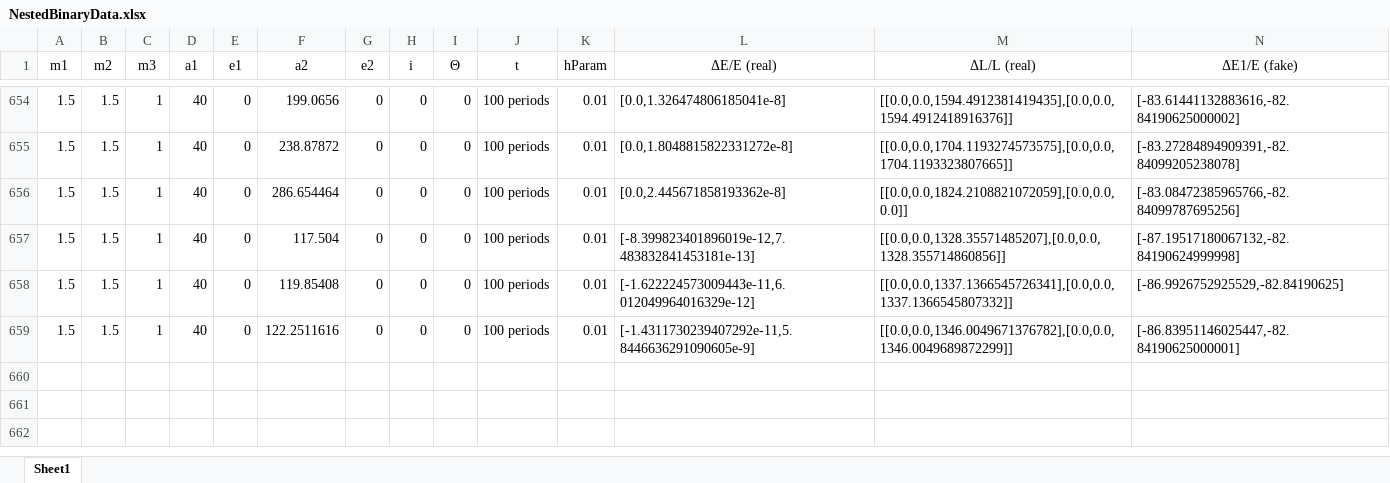
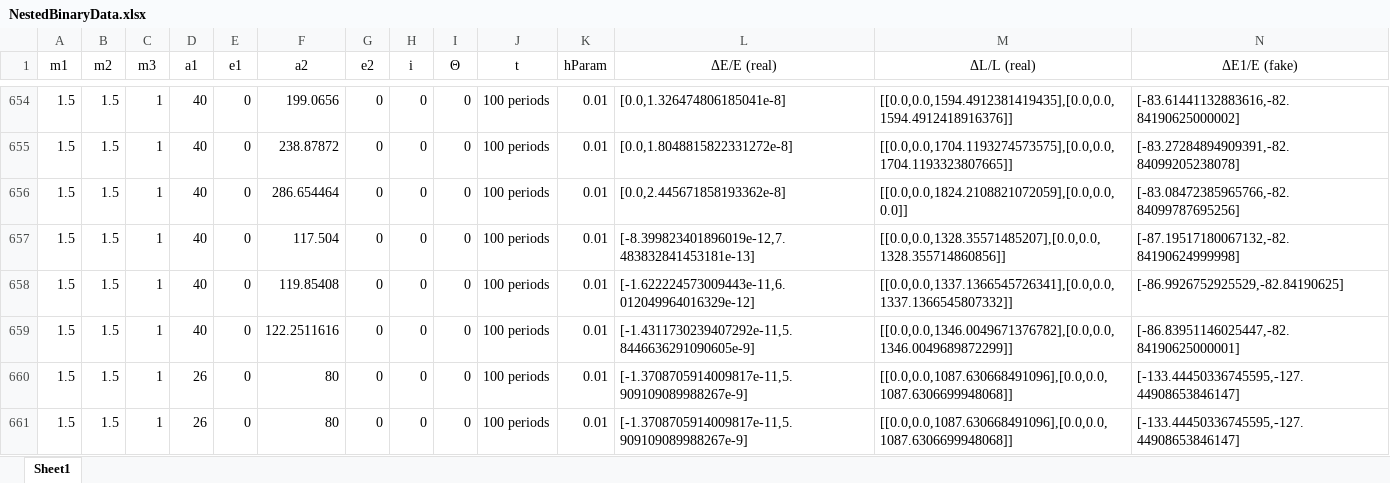
Before and after one commit to MickeyOSK139/SeniorThesis, an Excel workbook: code-Spring2025/NestedBinaryData.xlsx, sheet Sheet1, drawn as a sheet; only a part is shown, gaps mark what is left out; values as stored, in another font and other column widths than the file's, no borders; conditional formats not drawn; rows hold the shown columns only; the diff names each change by its address in the sheet, - before the commit and + after, or states it on an @@ line.

```diff
--- a/code-Spring2025/NestedBinaryData.xlsx (sheet Sheet1)
+++ b/code-Spring2025/NestedBinaryData.xlsx (sheet Sheet1)
+row 660: 1.5 | 1.5 | 1 | 26 | 0 | 80 | 0 | 0 | 0 | 100 periods | 0.01 | [-1.3708705914009817e-11,5.909109089988267e-9] | [[0.0,0.0,1087.630668491096],[0.0,0.0,1087.6306699948068]] | [-133.44450336745595,-127.44908653846147]
+row 661: 1.5 | 1.5 | 1 | 26 | 0 | 80 | 0 | 0 | 0 | 100 periods | 0.01 | [-1.3708705914009817e-11,5.909109089988267e-9] | [[0.0,0.0,1087.630668491096],[0.0,0.0,1087.6306699948068]] | [-133.44450336745595,-127.44908653846147]
```
Also changed, not shown: 2 other files.
